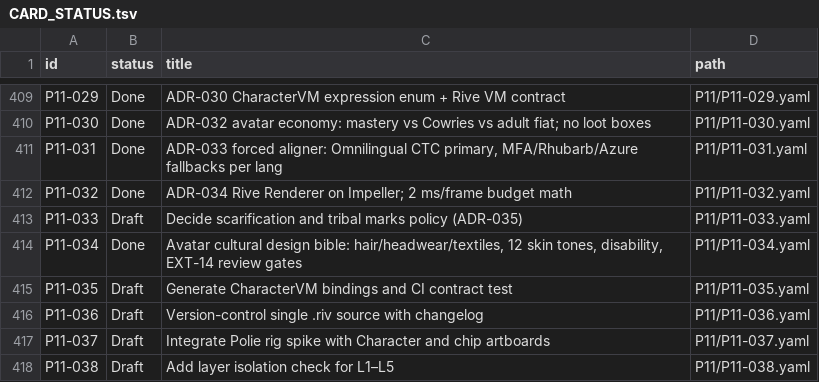
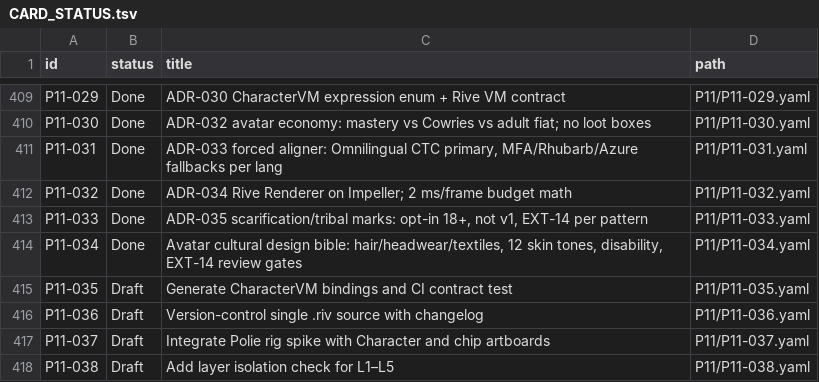
Before and after one commit to michaelTheKing0616/lingafriq-mobile-app-clone, a TSV file: docs/plan/CARD_STATUS.tsv, drawn as a sheet; only a part is shown, gaps mark what is left out.

```diff
--- a/docs/plan/CARD_STATUS.tsv
+++ b/docs/plan/CARD_STATUS.tsv
@@ -412,3 +412,3 @@ P11-031	Done	ADR-033 forced aligner: Omnilingual CTC primary, MFA/Rhubarb/Azure
 P11-032	Done	ADR-034 Rive Renderer on Impeller; 2 ms/frame budget math	P11/P11-032.yaml
-P11-033	Draft	Decide scarification and tribal marks policy (ADR-035)	P11/P11-033.yaml
+P11-033	Done	ADR-035 scarification/tribal marks: opt-in 18+, not v1, EXT-14 per pattern	P11/P11-033.yaml
 P11-034	Done	Avatar cultural design bible: hair/headwear/textiles, 12 skin tones, disability, EXT-14 review gates	P11/P11-034.yaml
```
Also changed, not shown: 4 other files.
